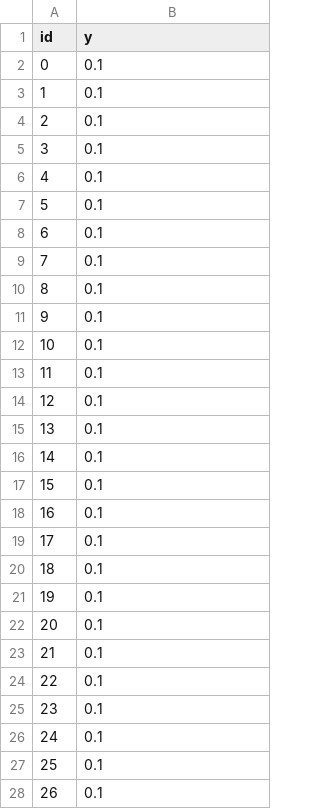
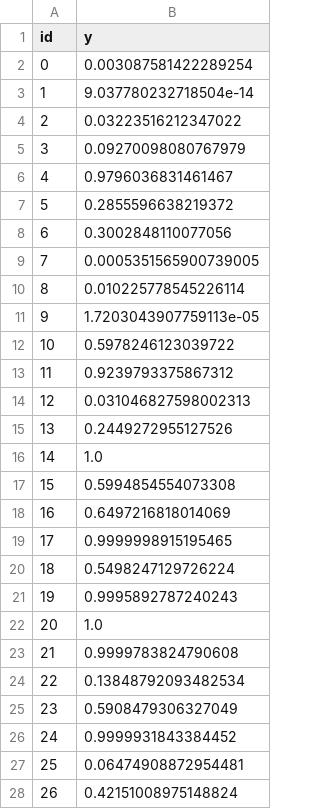
Before and after one commit to lod531/aml, a CSV file: task4/solution.csv, drawn as a sheet; only a part is shown; the diff covers the shown part only.

```diff
--- a/task4/solution.csv
+++ b/task4/solution.csv
@@ -1,28 +1,28 @@
 id,y
-0,0.1
-1,0.1
-2,0.1
-3,0.1
-4,0.1
-5,0.1
-6,0.1
-7,0.1
-8,0.1
-9,0.1
-10,0.1
-11,0.1
-12,0.1
-13,0.1
-14,0.1
-15,0.1
-16,0.1
-17,0.1
-18,0.1
-19,0.1
-20,0.1
-21,0.1
-22,0.1
-23,0.1
-24,0.1
-25,0.1
-26,0.1
+0,0.003087581422289254
+1,9.037780232718504e-14
+2,0.03223516212347022
+3,0.09270098080767979
+4,0.9796036831461467
+5,0.2855596638219372
+6,0.3002848110077056
+7,0.0005351565900739005
+8,0.010225778545226114
+9,1.7203043907759113e-05
+10,0.5978246123039722
+11,0.9239793375867312
+12,0.031046827598002313
+13,0.2449272955127526
+14,1.0
+15,0.5994854554073308
+16,0.6497216818014069
+17,0.9999998915195465
+18,0.5498247129726224
+19,0.9995892787240243
+20,1.0
+21,0.9999783824790608
+22,0.13848792093482534
+23,0.5908479306327049
+24,0.9999931843384452
+25,0.06474908872954481
+26,0.42151008975148824
```
Also changed, not shown: 42 edited cells elsewhere in this file, 17 other files.
